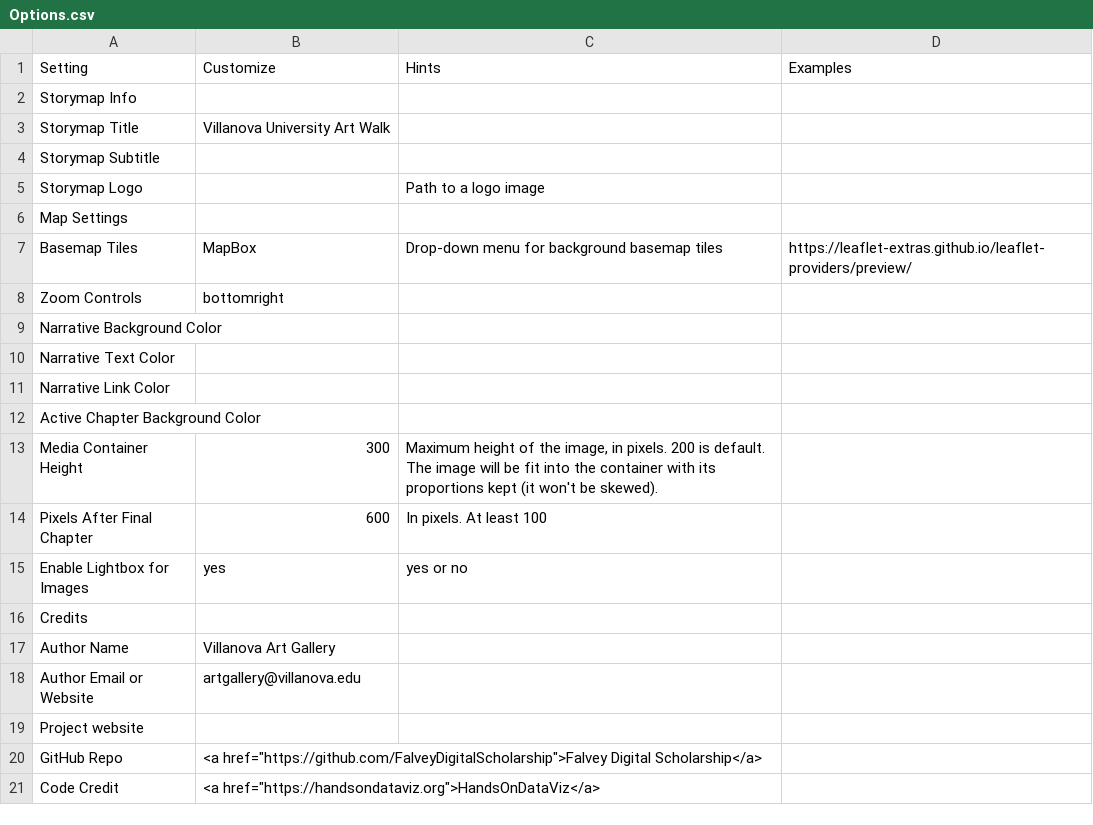
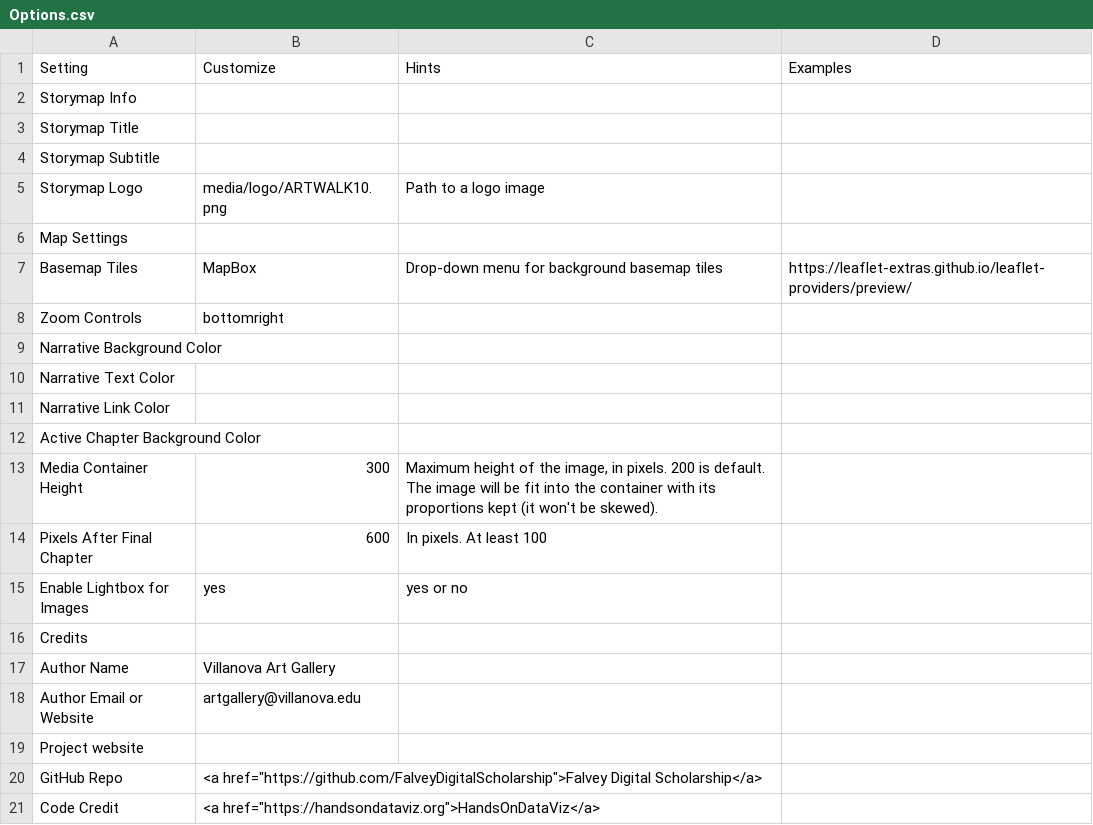
Before and after one commit to FalveyDigitalScholarship/VUArtWalk, a CSV file: csv/Options.csv, drawn as a sheet.

```diff
--- a/csv/Options.csv
+++ b/csv/Options.csv
@@ -2,5 +2,5 @@
 Storymap Info,,,
-Storymap Title,Villanova University Art Walk,,
+Storymap Title,,,
 Storymap Subtitle,,,
-Storymap Logo,,Path to a logo image,
+Storymap Logo,media/logo/ARTWALK10.png,Path to a logo image,
 Map Settings,,,
```
Also changed, not shown: csv/Chapters.csv, 25 other files.
